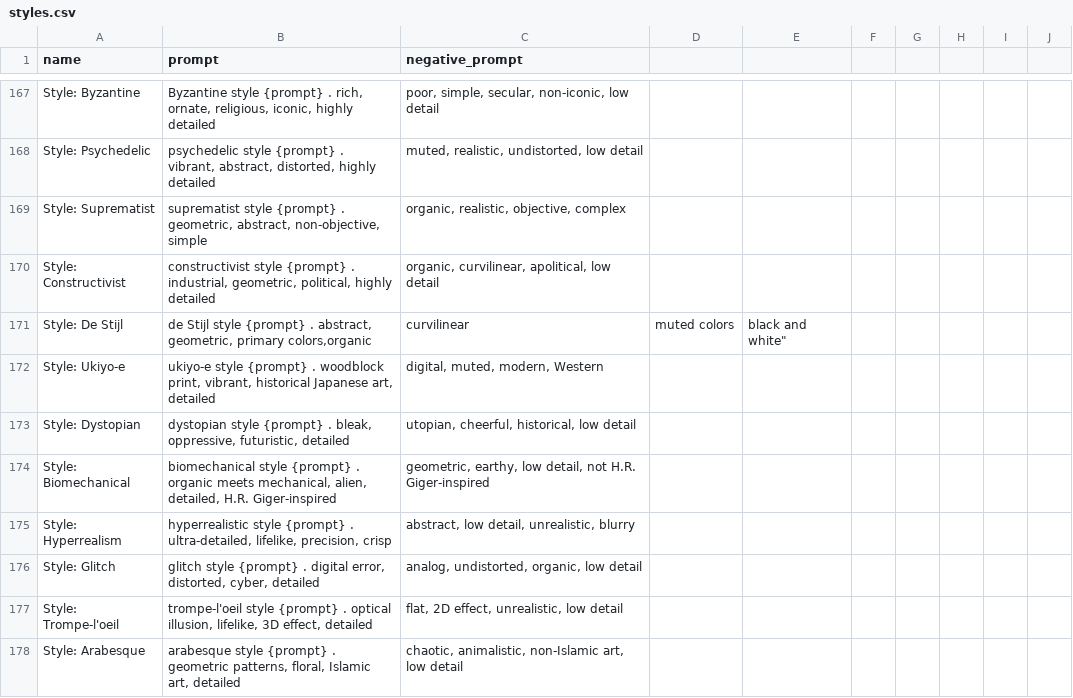
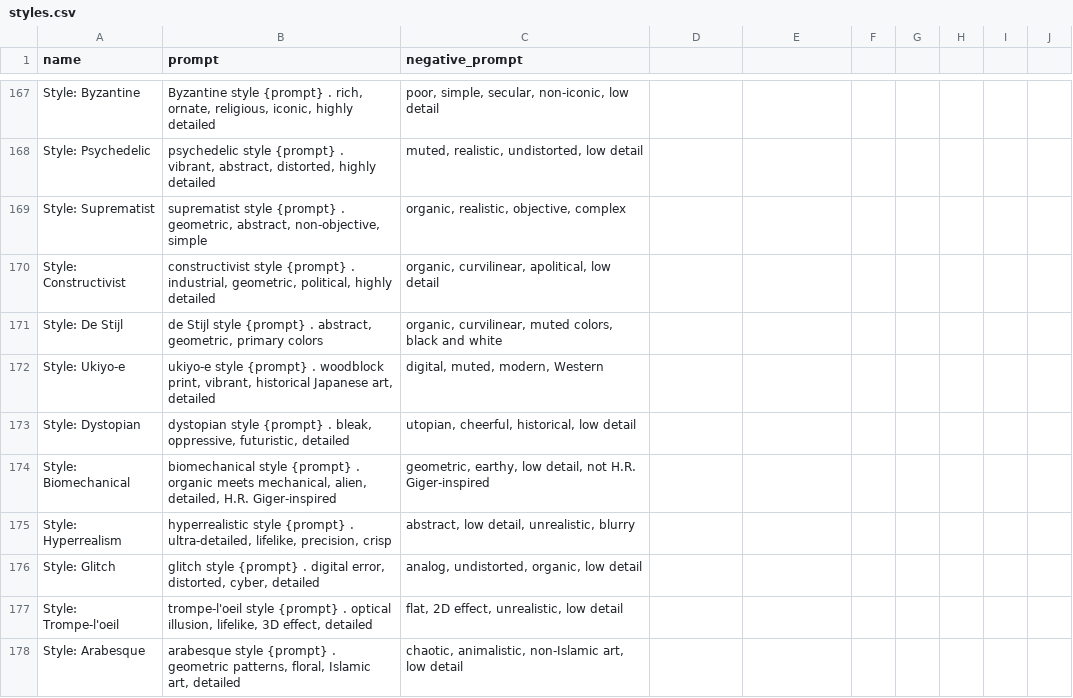
Before and after one commit to Douleb/SDXL-A1111-Styles, a CSV file: All in one Styles (pro + experiemental GPT4) 850+/styles.csv, drawn as a sheet; only a part is shown, gaps mark what is left out.

Commit message:
Added a missing double-quote on line 171.

```diff
--- a/All in one Styles (pro + experiemental GPT4) 850+/styles.csv
+++ b/All in one Styles (pro + experiemental GPT4) 850+/styles.csv
@@ -170,3 +170,3 @@ Style: Suprematist,"suprematist style {prompt} . geometric, abstract, non-object
 Style: Constructivist,"constructivist style {prompt} . industrial, geometric, political, highly detailed","organic, curvilinear, apolitical, low detail"
-Style: De Stijl,"de Stijl style {prompt} . abstract, geometric, primary colors,"organic, curvilinear, muted colors, black and white"
+Style: De Stijl,"de Stijl style {prompt} . abstract, geometric, primary colors","organic, curvilinear, muted colors, black and white"
 Style: Ukiyo-e,"ukiyo-e style {prompt} . woodblock print, vibrant, historical Japanese art, detailed","digital, muted, modern, Western"
```
